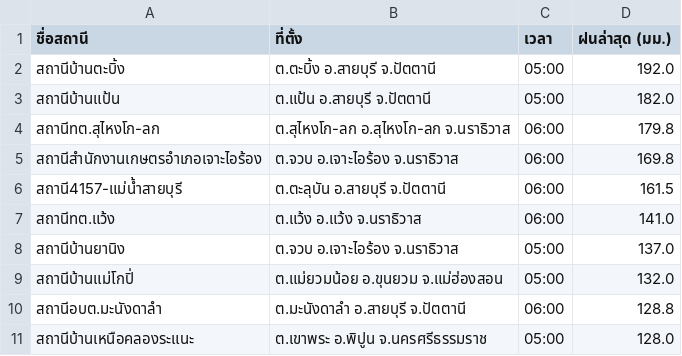
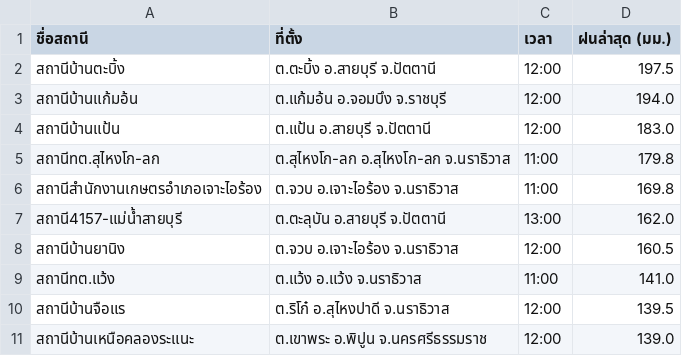
Before and after one commit to chaleeexez/scraper, a CSV file: thaiwater_rainfall_live.csv, drawn as a sheet.

```diff
--- a/thaiwater_rainfall_live.csv
+++ b/thaiwater_rainfall_live.csv
@@ -1,11 +1,11 @@
 ชื่อสถานี,ที่ตั้ง,เวลา,ฝนล่าสุด (มม.)
-สถานีบ้านตะบิ้ง,ต.ตะบิ้ง อ.สายบุรี จ.ปัตตานี,05:00,192.0
-สถานีบ้านแป้น,ต.แป้น อ.สายบุรี จ.ปัตตานี,05:00,182.0
-สถานีทต.สุไหงโก-ลก,ต.สุไหงโก-ลก อ.สุไหงโก-ลก จ.นราธิวาส,06:00,179.8
-สถานีสำนักงานเกษตรอำเภอเจาะไอร้อง,ต.จวบ อ.เจาะไอร้อง จ.นราธิวาส,06:00,169.8
-สถานี4157-แม่น้ำสายบุรี,ต.ตะลุบัน อ.สายบุรี จ.ปัตตานี,06:00,161.5
-สถานีทต.แว้ง,ต.แว้ง อ.แว้ง จ.นราธิวาส,06:00,141.0
-สถานีบ้านยานิง,ต.จวบ อ.เจาะไอร้อง จ.นราธิวาส,05:00,137.0
-สถานีบ้านแม่โกปิ่,ต.แม่ยวมน้อย อ.ขุนยวม จ.แม่ฮ่องสอน,05:00,132.0
-สถานีอบต.มะนังดาลำ,ต.มะนังดาลำ อ.สายบุรี จ.ปัตตานี,06:00,128.8
-สถานีบ้านเหนือคลองระแนะ,ต.เขาพระ อ.พิปูน จ.นครศรีธรรมราช,05:00,128.0
+สถานีบ้านตะบิ้ง,ต.ตะบิ้ง อ.สายบุรี จ.ปัตตานี,12:00,197.5
+สถานีบ้านแก้มอ้น,ต.แก้มอ้น อ.จอมบึง จ.ราชบุรี,12:00,194.0
+สถานีบ้านแป้น,ต.แป้น อ.สายบุรี จ.ปัตตานี,12:00,183.0
+สถานีทต.สุไหงโก-ลก,ต.สุไหงโก-ลก อ.สุไหงโก-ลก จ.นราธิวาส,11:00,179.8
+สถานีสำนักงานเกษตรอำเภอเจาะไอร้อง,ต.จวบ อ.เจาะไอร้อง จ.นราธิวาส,11:00,169.8
+สถานี4157-แม่น้ำสายบุรี,ต.ตะลุบัน อ.สายบุรี จ.ปัตตานี,13:00,162.0
+สถานีบ้านยานิง,ต.จวบ อ.เจาะไอร้อง จ.นราธิวาส,12:00,160.5
+สถานีทต.แว้ง,ต.แว้ง อ.แว้ง จ.นราธิวาส,11:00,141.0
+สถานีบ้านจือแร,ต.ริโก๋ อ.สุไหงปาดี จ.นราธิวาส,12:00,139.5
+สถานีบ้านเหนือคลองระแนะ,ต.เขาพระ อ.พิปูน จ.นครศรีธรรมราช,12:00,139.0
```
